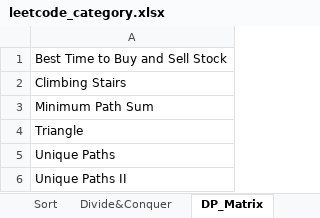
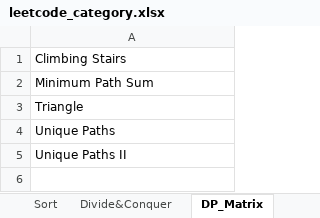
Before and after one commit to lixiangcliff/leetcode, an Excel workbook: lc/resource/leetcode_category.xlsx, sheet DP_Matrix, drawn as a sheet; values as stored, in another font and other column widths than the file's, no borders; the diff names each change by its address in the sheet, - before the commit and + after, or states it on an @@ line.

```diff
--- a/lc/resource/leetcode_category.xlsx (sheet DP_Matrix)
+++ b/lc/resource/leetcode_category.xlsx (sheet DP_Matrix)
-row 1: Best Time to Buy and Sell Stock
```
Also changed, not shown: sheet HashMap, sheet Graph&Search, sheet Math, sheet High_Frequency, sheet DP_1_Sequence, sheet Stack&Queue, 7 more sheets, other sheet tabs.
